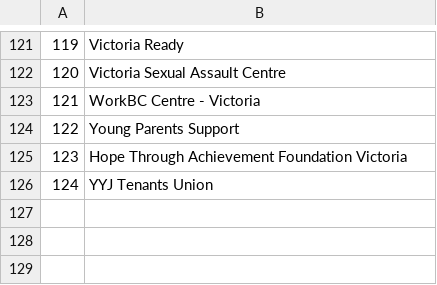
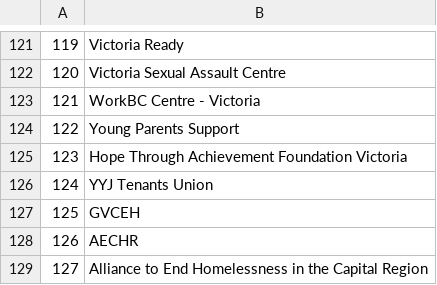
Before and after one commit to alex-jk/SWB-GVCEH, a CSV file: appendices/ac.csv, drawn as a sheet; only a part is shown, gaps mark what is left out; the diff names each change by its address in the sheet, - before the commit and + after, or states it on an @@ line.

Commit message:
Adding new keywords to appendixes due to GVCEH name change, ran query builder

```diff
--- a/appendices/ac.csv
+++ b/appendices/ac.csv
+row 127: 125 | GVCEH
+row 128: 126 | AECHR
+row 129: 127 | Alliance to End Homelessness in the Capital Region
```
Also changed, not shown: 2 other files.
